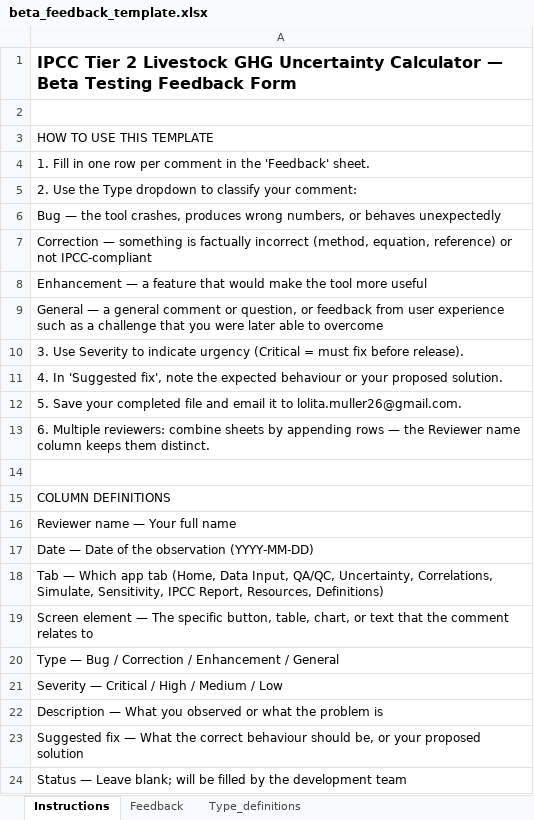
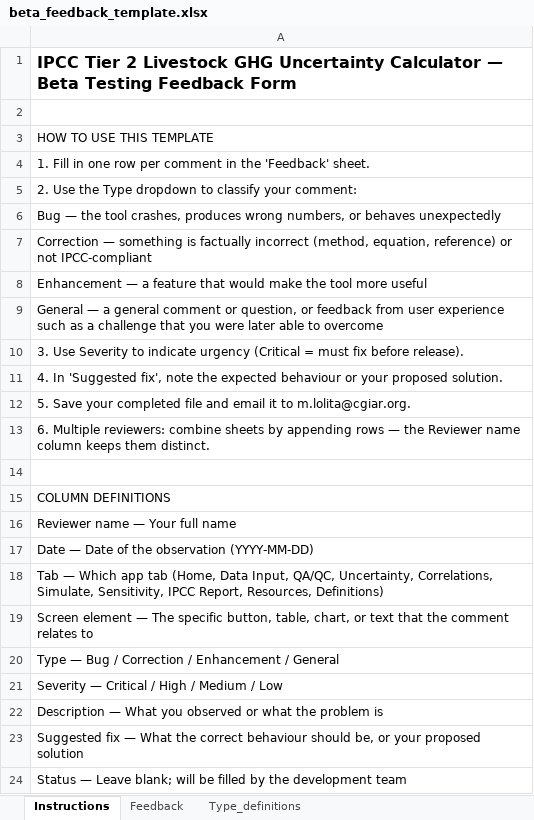
Before and after one commit to ERAgriculture/cattle-ghg-uncertainty, an Excel workbook: beta_feedback_template.xlsx, sheet Instructions, drawn as a sheet; values as stored, in another font and other column widths than the file's, no borders; the diff names each change by its address in the sheet, - before the commit and + after, or states it on an @@ line.

```diff
--- a/beta_feedback_template.xlsx (sheet Instructions)
+++ b/beta_feedback_template.xlsx (sheet Instructions)
-A12: …it to lolita.muller26@gmail.com.
+A12: …it to m.lolita@cgiar.org.
```
Also changed, not shown: 34 other files.
